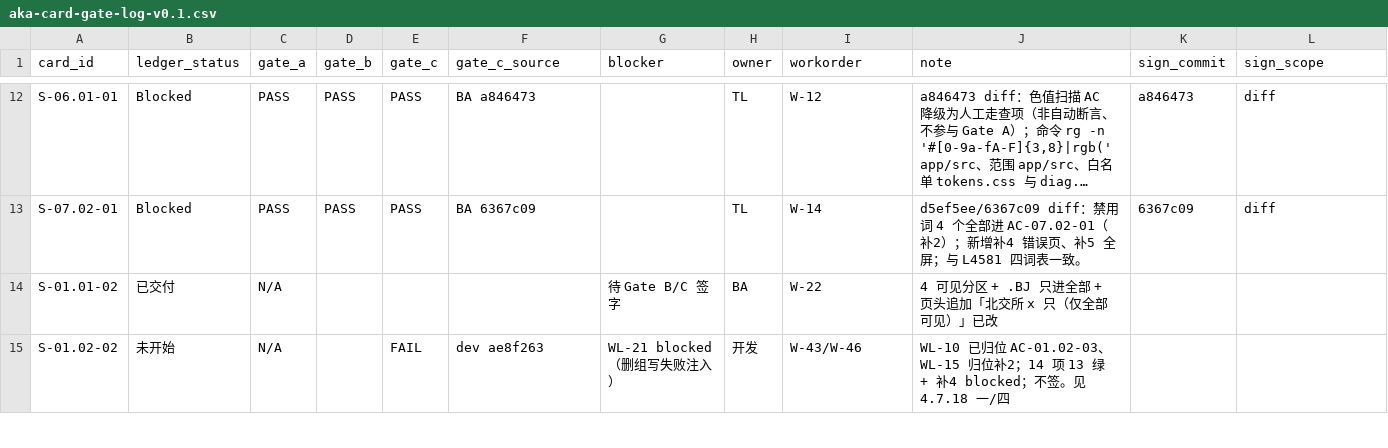
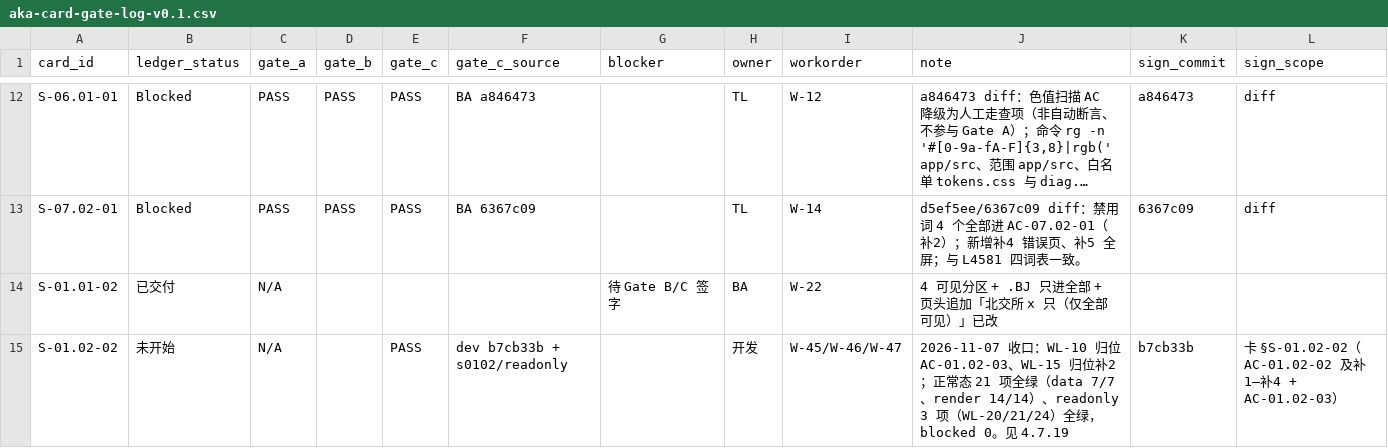
Before and after one commit to man-want-fly/aka, a CSV file: docs/qa/aka-card-gate-log-v0.1.csv, drawn as a sheet; only a part is shown, gaps mark what is left out; long unchanged cells end in …; the diff covers the shown part only.

Commit message:
docs(qa): W-45/W-46 收口复核，三张 watchlist 卡签 b7cb33b
- 报告新增 4.7.19：三卡逐项签字、注入软门禁与 trace id 孤号两判点
- 工单新增 W-47（注入开关编译期门禁，发布阻塞）、W-48（trace id 进日志）
- gate-log：S-01.02-01/02/03 gate_c 转 PASS，绑 sign_commit/sign_scope

```diff
--- a/docs/qa/aka-card-gate-log-v0.1.csv
+++ b/docs/qa/aka-card-gate-log-v0.1.csv
@@ -14,2 +14,2 @@ S-07.02-01,Blocked,PASS,PASS,PASS,BA 6367c09,,TL,W-14,d5ef5ee/6367c09 diff：禁
 S-01.01-02,已交付,N/A,,,,待 Gate B/C 签字,BA,W-22,4 可见分区 + .BJ 只进全部 + 页头追加「北交所 x 只（仅全部可见）」已改,,
-S-01.02-02,未开始,N/A,,FAIL,dev ae8f263,WL-21 blocked（删组写失败注入）,开发,W-43/W-46,WL-10 已归位 AC-01.02-03、WL-15 归位补2；14 项 13 绿 + 补4 blocked；不签。见 4.7.18 一/四,,
+S-01.02-02,未开始,N/A,,PASS,dev b7cb33b + s0102/readonly,,开发,W-45/W-46/W-47,2026-11-07 收口：WL-10 归位 AC-01.02-03、WL-15 归位补2；正常态 21 项全绿（data 7/7、render 14/14）、readonly 3 项（WL-20/21/24）全绿，blocked 0。见 4.7.19,b7cb33b,卡 §S-01.02-02（AC-01.02-02 及补1–补4 + AC-01.02-03）
```
Also changed, not shown: 14 edited cells elsewhere in this file, 2 other files.
